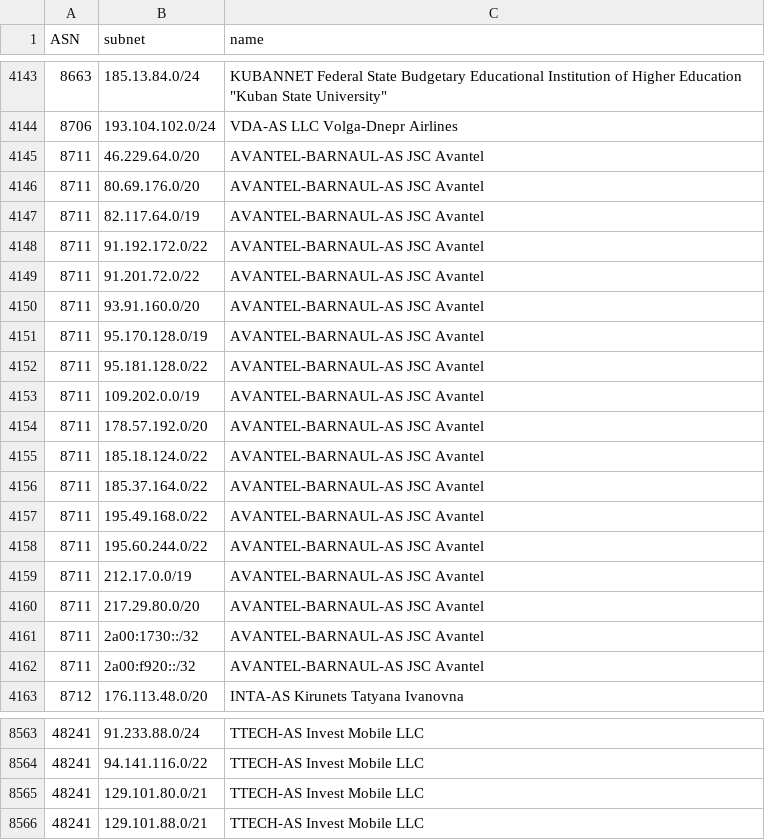
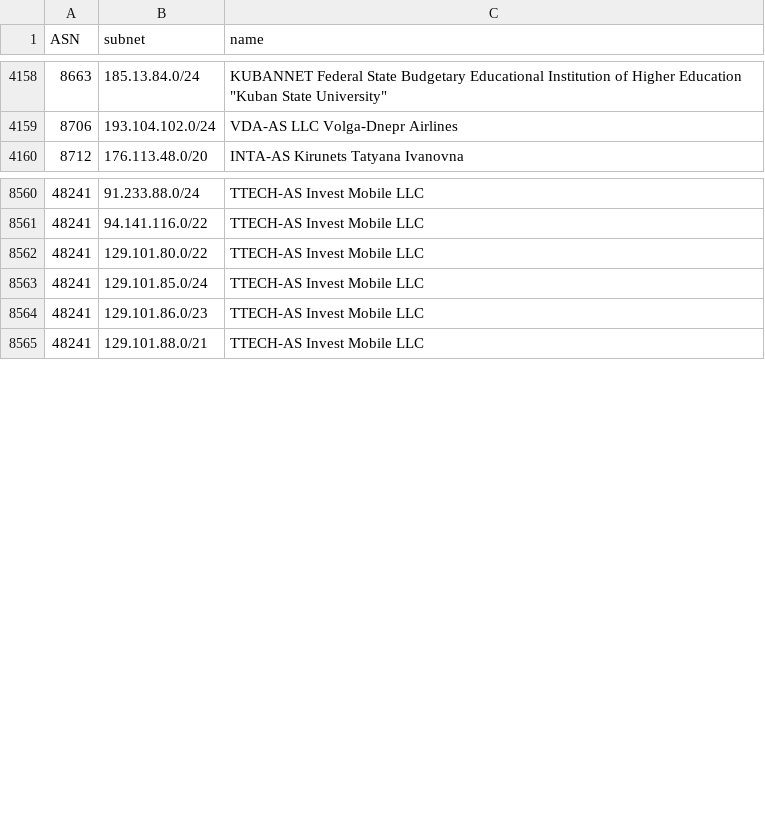
Before and after one commit to esergion/subnets-fetcher, a CSV file: countries/ru/subnets.csv, drawn as a sheet; only a part is shown, gaps mark what is left out; the diff covers the shown part only.

```diff
--- a/countries/ru/subnets.csv
+++ b/countries/ru/subnets.csv
@@ -4144,20 +4159,2 @@ ASN,subnet,name
 8706,193.104.102.0/24,VDA-AS LLC Volga-Dnepr Airlines
-8711,46.229.64.0/20,AVANTEL-BARNAUL-AS JSC Avantel
-8711,80.69.176.0/20,AVANTEL-BARNAUL-AS JSC Avantel
-8711,82.117.64.0/19,AVANTEL-BARNAUL-AS JSC Avantel
-8711,91.192.172.0/22,AVANTEL-BARNAUL-AS JSC Avantel
-8711,91.201.72.0/22,AVANTEL-BARNAUL-AS JSC Avantel
-8711,93.91.160.0/20,AVANTEL-BARNAUL-AS JSC Avantel
-8711,95.170.128.0/19,AVANTEL-BARNAUL-AS JSC Avantel
-8711,95.181.128.0/22,AVANTEL-BARNAUL-AS JSC Avantel
-8711,109.202.0.0/19,AVANTEL-BARNAUL-AS JSC Avantel
-8711,178.57.192.0/20,AVANTEL-BARNAUL-AS JSC Avantel
-8711,185.18.124.0/22,AVANTEL-BARNAUL-AS JSC Avantel
-8711,185.37.164.0/22,AVANTEL-BARNAUL-AS JSC Avantel
-8711,195.49.168.0/22,AVANTEL-BARNAUL-AS JSC Avantel
-8711,195.60.244.0/22,AVANTEL-BARNAUL-AS JSC Avantel
-8711,212.17.0.0/19,AVANTEL-BARNAUL-AS JSC Avantel
-8711,217.29.80.0/20,AVANTEL-BARNAUL-AS JSC Avantel
-8711,2a00:1730::/32,AVANTEL-BARNAUL-AS JSC Avantel
-8711,2a00:f920::/32,AVANTEL-BARNAUL-AS JSC Avantel
 8712,176.113.48.0/20,INTA-AS Kirunets Tatyana Ivanovna
@@ -8564,3 +8561,5 @@ ASN,subnet,name
 48241,94.141.116.0/22,TTECH-AS Invest Mobile LLC
-48241,129.101.80.0/21,TTECH-AS Invest Mobile LLC
+48241,129.101.80.0/22,TTECH-AS Invest Mobile LLC
+48241,129.101.85.0/24,TTECH-AS Invest Mobile LLC
+48241,129.101.86.0/23,TTECH-AS Invest Mobile LLC
 48241,129.101.88.0/21,TTECH-AS Invest Mobile LLC
```
Also changed, not shown: 24 added rows, 5 removed rows and 9 edited cells elsewhere in this file, 2 other files.
